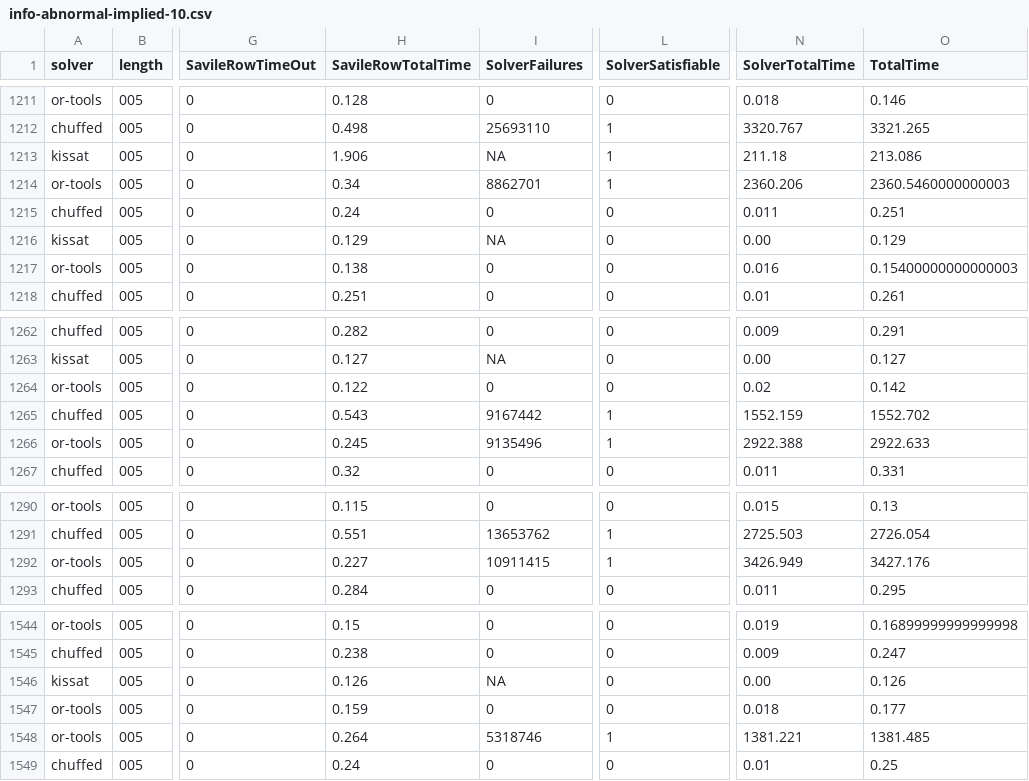
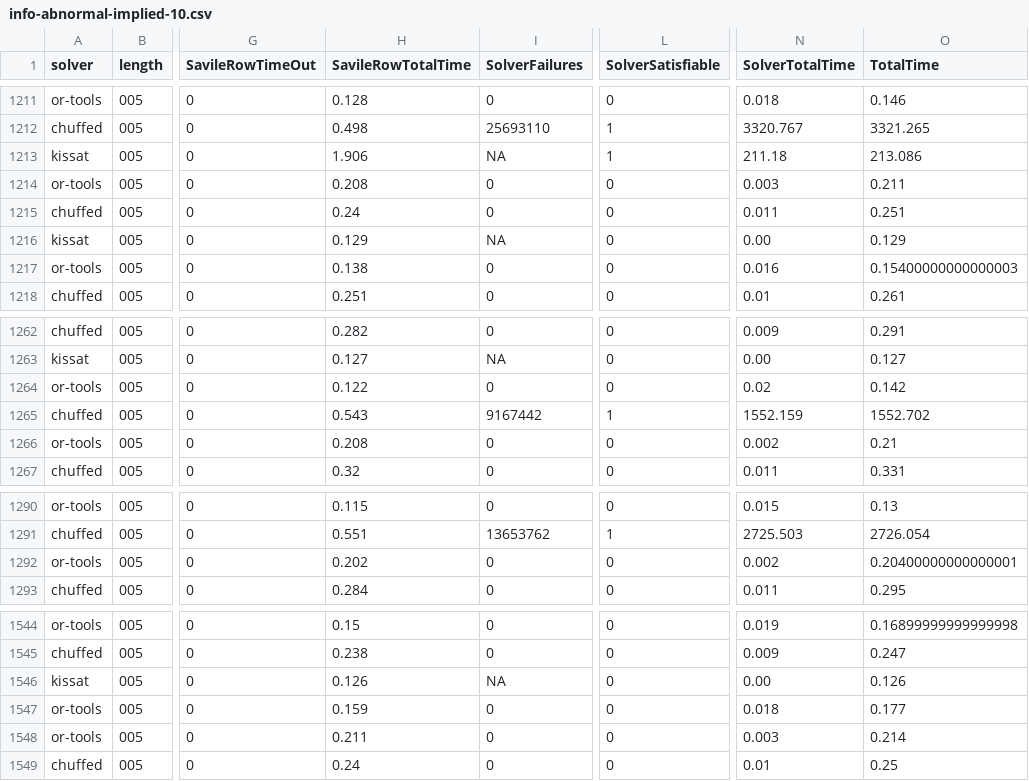
Before and after one commit to stacs-cp/magic-hexagon, a CSV file: results/info-abnormal-implied-10.csv, drawn as a sheet; only a part is shown, gaps mark what is left out; the diff names each change by its address in the sheet, - before the commit and + after, or states it on an @@ line.

```diff
--- a/results/info-abnormal-implied-10.csv
+++ b/results/info-abnormal-implied-10.csv
-H1214 (SavileRowTotalTime): 0.34
+H1214 (SavileRowTotalTime): 0.208
-I1214 (SolverFailures): 8862701
+I1214 (SolverFailures): 0
-L1214 (SolverSatisfiable): 1
+L1214 (SolverSatisfiable): 0
-N1214 (SolverTotalTime): 2360.206
+N1214 (SolverTotalTime): 0.003
-O1214 (TotalTime): 2360.5460000000003
+O1214 (TotalTime): 0.211
-H1266 (SavileRowTotalTime): 0.245
+H1266 (SavileRowTotalTime): 0.208
-I1266 (SolverFailures): 9135496
+I1266 (SolverFailures): 0
-L1266 (SolverSatisfiable): 1
+L1266 (SolverSatisfiable): 0
-N1266 (SolverTotalTime): 2922.388
+N1266 (SolverTotalTime): 0.002
-O1266 (TotalTime): 2922.633
+O1266 (TotalTime): 0.21
-H1292 (SavileRowTotalTime): 0.227
+H1292 (SavileRowTotalTime): 0.202
-I1292 (SolverFailures): 10911415
+I1292 (SolverFailures): 0
-L1292 (SolverSatisfiable): 1
+L1292 (SolverSatisfiable): 0
-N1292 (SolverTotalTime): 3426.949
+N1292 (SolverTotalTime): 0.002
-O1292 (TotalTime): 3427.176
+O1292 (TotalTime): 0.20400000000000001
-H1548 (SavileRowTotalTime): 0.264
+H1548 (SavileRowTotalTime): 0.211
-I1548 (SolverFailures): 5318746
+I1548 (SolverFailures): 0
-L1548 (SolverSatisfiable): 1
+L1548 (SolverSatisfiable): 0
-N1548 (SolverTotalTime): 1381.221
+N1548 (SolverTotalTime): 0.003
-O1548 (TotalTime): 1381.485
+O1548 (TotalTime): 0.214
```
Also changed, not shown: results/info-abnormal-10.csv, results/info-abnormal-implied-300.csv, 8 other files.
